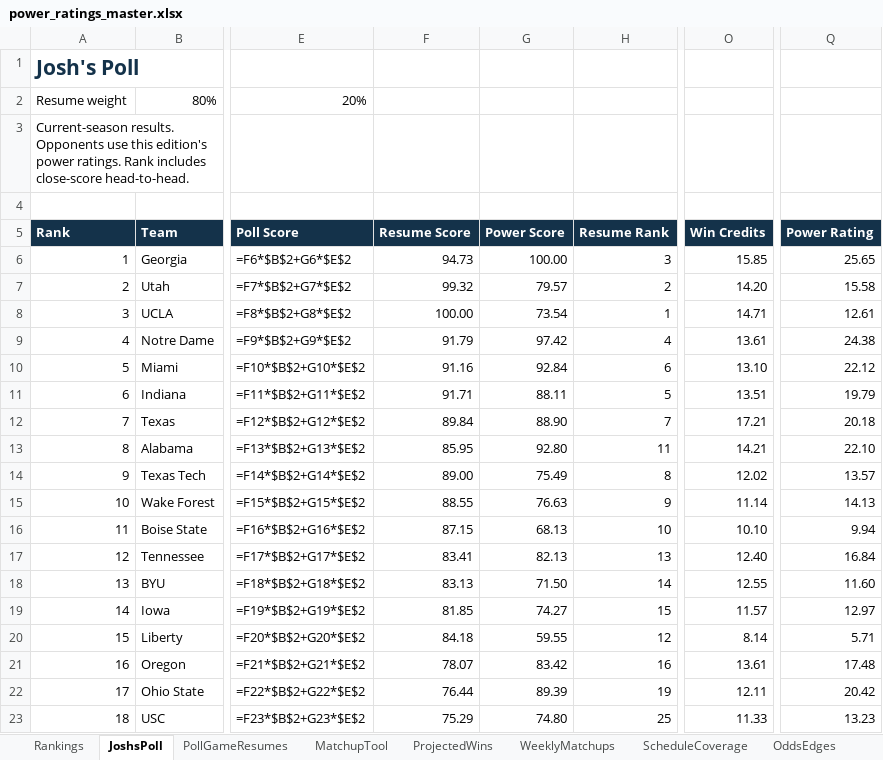
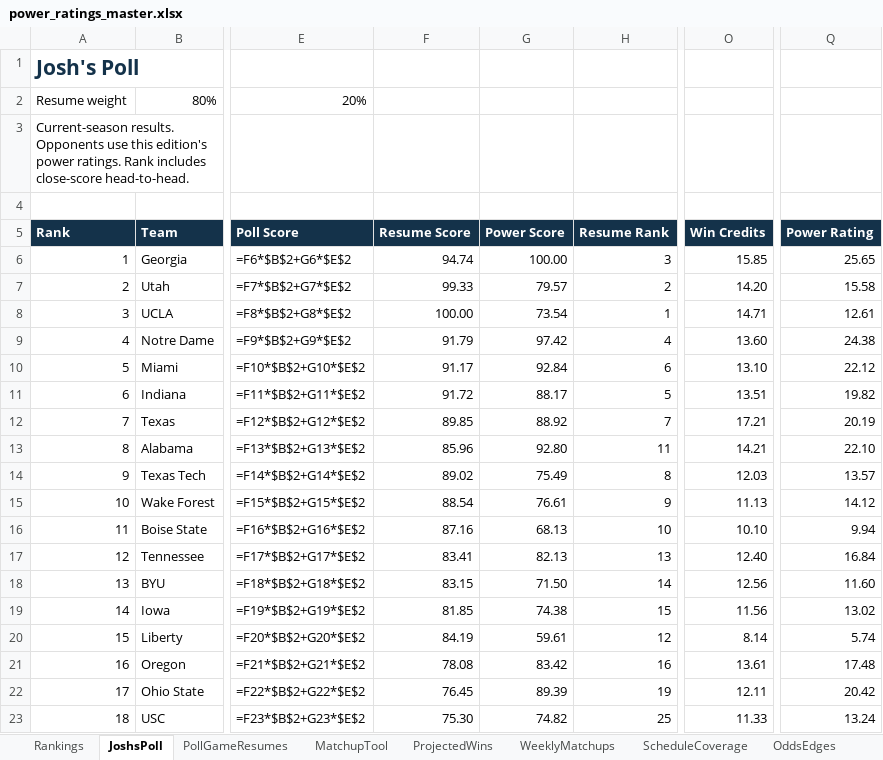
Before and after one commit to Niekamp22/College-Football-Power-Rankings, an Excel workbook: output/power_ratings_master.xlsx, sheet JoshsPoll, drawn as a sheet; only a part is shown, gaps mark what is left out; values as stored, in another font and other column widths than the file's, no borders; formulas without a stored value are shown as written; the diff covers the shown part only; the diff names each change by its address in the sheet, - before the commit and + after, or states it on an @@ line.

```diff
--- a/output/power_ratings_master.xlsx (sheet JoshsPoll)
+++ b/output/power_ratings_master.xlsx (sheet JoshsPoll)
-F6 (Resume Score): 94.73
+F6 (Resume Score): 94.74
-F7 (Resume Score): 99.32
+F7 (Resume Score): 99.33
-O9 (Win Credits): 13.61
+O9 (Win Credits): 13.60
-F10 (Resume Score): 91.16
+F10 (Resume Score): 91.17
-F11 (Resume Score): 91.71
+F11 (Resume Score): 91.72
-G11 (Power Score): 88.11
+G11 (Power Score): 88.17
-Q11 (Power Rating): 19.79
+Q11 (Power Rating): 19.82
-F12 (Resume Score): 89.84
+F12 (Resume Score): 89.85
-G12 (Power Score): 88.90
+G12 (Power Score): 88.92
-Q12 (Power Rating): 20.18
+Q12 (Power Rating): 20.19
-F13 (Resume Score): 85.95
+F13 (Resume Score): 85.96
-F14 (Resume Score): 89.00
+F14 (Resume Score): 89.02
-O14 (Win Credits): 12.02
+O14 (Win Credits): 12.03
-F15 (Resume Score): 88.55
+F15 (Resume Score): 88.54
-G15 (Power Score): 76.63
+G15 (Power Score): 76.61
-O15 (Win Credits): 11.14
+O15 (Win Credits): 11.13
-Q15 (Power Rating): 14.13
+Q15 (Power Rating): 14.12
-F16 (Resume Score): 87.15
+F16 (Resume Score): 87.16
-F18 (Resume Score): 83.13
+F18 (Resume Score): 83.15
-O18 (Win Credits): 12.55
+O18 (Win Credits): 12.56
-G19 (Power Score): 74.27
+G19 (Power Score): 74.38
-O19 (Win Credits): 11.57
+O19 (Win Credits): 11.56
-Q19 (Power Rating): 12.97
+Q19 (Power Rating): 13.02
-F20 (Resume Score): 84.18
+F20 (Resume Score): 84.19
-G20 (Power Score): 59.55
+G20 (Power Score): 59.61
-Q20 (Power Rating): 5.71
+Q20 (Power Rating): 5.74
-F21 (Resume Score): 78.07
+F21 (Resume Score): 78.08
-F22 (Resume Score): 76.44
+F22 (Resume Score): 76.45
-F23 (Resume Score): 75.29
+F23 (Resume Score): 75.30
-G23 (Power Score): 74.80
+G23 (Power Score): 74.82
-Q23 (Power Rating): 13.23
+Q23 (Power Rating): 13.24
```
Also changed, not shown: 218 edited cells elsewhere in this sheet, sheet WeeklyMatchups, sheet OddsEdges, sheet OddsHistory, sheet CompletedGames, sheet Rankings, sheet TeamBias, 11 more sheets, output/power_ratings_final.xlsx, 25 other files.
